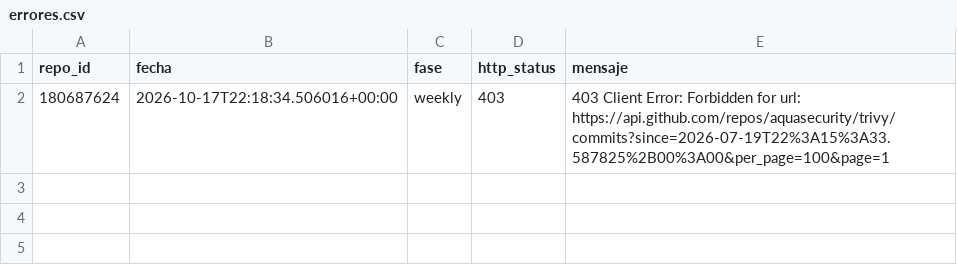
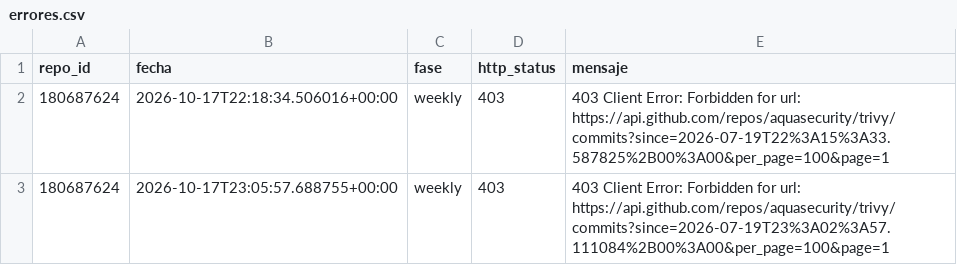
Before and after one commit to No-Country-simulation/S10-26-Equipo-24, a CSV file: data/errores.csv, drawn as a sheet; the diff names each change by its address in the sheet, - before the commit and + after, or states it on an @@ line.

```diff
--- a/data/errores.csv
+++ b/data/errores.csv
+row 3: 180687624 | 2026-10-17T23:05:57.688755+00:00 | weekly | 403 | 403 Client Error: Forbidden for url: https://api.github.com/repos/aquasecurity/trivy/commits?since=2026-07-19T23%3A02%3A57.111084%2B00%3A00&per_page=100&page=1
```
Also changed, not shown: data/catalogo_actualizado.csv, 1 other file.
